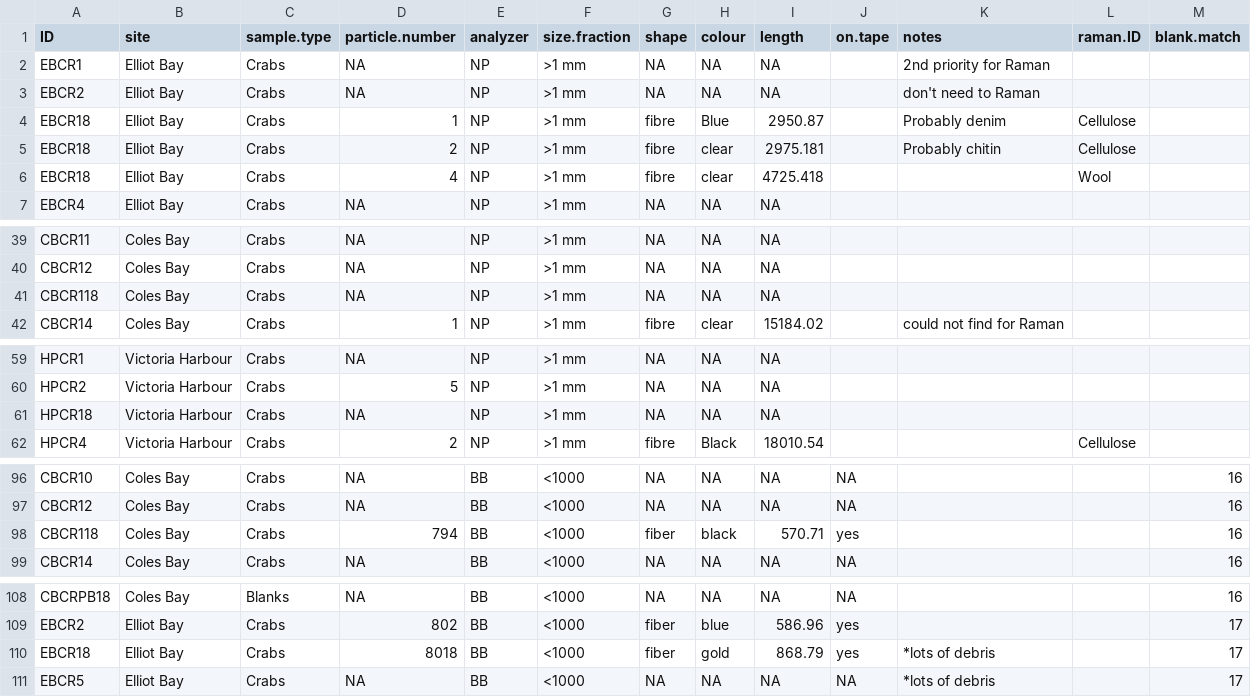
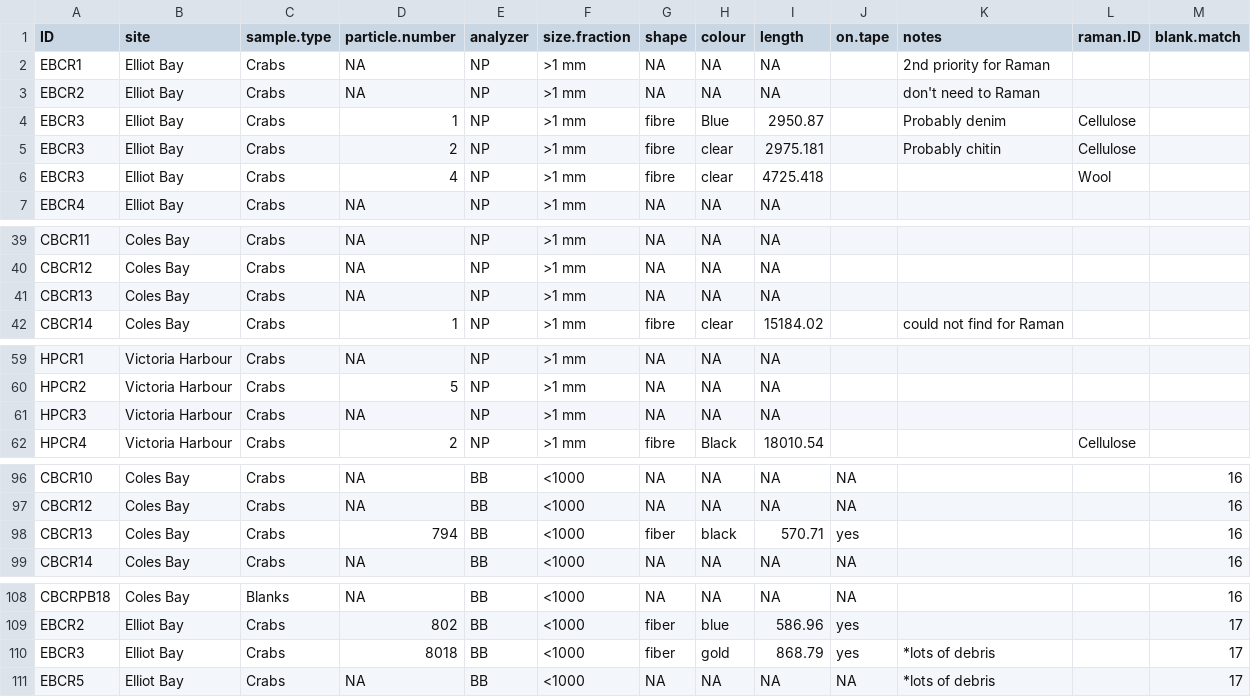
Before and after one commit to GCov/Covernton_et_al_2021_MPs_and_food_webs, a CSV file: crabs.csv, drawn as a sheet; only a part is shown, gaps mark what is left out; the diff covers the shown part only.

```diff
--- a/crabs.csv
+++ b/crabs.csv
@@ -3,5 +3,5 @@ EBCR1,Elliot Bay,Crabs,NA,NP,>1 mm,NA,NA,NA,,2nd priority for Raman,,
 EBCR2,Elliot Bay,Crabs,NA,NP,>1 mm,NA,NA,NA,,don't need to Raman,,
-EBCR18,Elliot Bay,Crabs,1,NP,>1 mm,fibre ,Blue,2950.87,,Probably denim,Cellulose,
-EBCR18,Elliot Bay,Crabs,2,NP,>1 mm,fibre,clear,2975.181,,Probably chitin,Cellulose,
-EBCR18,Elliot Bay,Crabs,4,NP,>1 mm,fibre,clear,4725.418,,,Wool,
+EBCR3,Elliot Bay,Crabs,1,NP,>1 mm,fibre ,Blue,2950.87,,Probably denim,Cellulose,
+EBCR3,Elliot Bay,Crabs,2,NP,>1 mm,fibre,clear,2975.181,,Probably chitin,Cellulose,
+EBCR3,Elliot Bay,Crabs,4,NP,>1 mm,fibre,clear,4725.418,,,Wool,
 EBCR4,Elliot Bay,Crabs,NA,NP,>1 mm,NA,NA,NA,,,,
@@ -40,3 +40,3 @@ CBCR11,Coles Bay,Crabs,NA,NP,>1 mm,NA,NA,NA,,,,
 CBCR12,Coles Bay,Crabs,NA,NP,>1 mm,NA,NA,NA,,,,
-CBCR118,Coles Bay,Crabs,NA,NP,>1 mm,NA,NA,NA,,,,
+CBCR13,Coles Bay,Crabs,NA,NP,>1 mm,NA,NA,NA,,,,
 CBCR14,Coles Bay,Crabs,1,NP,>1 mm,fibre,clear,15184.02,,could not find for Raman,,
@@ -60,3 +60,3 @@ HPCR1,Victoria Harbour,Crabs,NA,NP,>1 mm,NA,NA,NA,,,,
 HPCR2,Victoria Harbour,Crabs,5,NP,>1 mm,NA,NA,NA,,,,
-HPCR18,Victoria Harbour,Crabs,NA,NP,>1 mm,NA,NA,NA,,,,
+HPCR3,Victoria Harbour,Crabs,NA,NP,>1 mm,NA,NA,NA,,,,
 HPCR4,Victoria Harbour,Crabs,2,NP,>1 mm,fibre,Black,18010.54,,,Cellulose,
@@ -97,3 +97,3 @@ CBCR10,Coles Bay,Crabs,NA,BB,<1000,NA,NA,NA,NA,,,16
 CBCR12,Coles Bay,Crabs,NA,BB,<1000,NA,NA,NA,NA,,,16
-CBCR118,Coles Bay,Crabs,794,BB,<1000,fiber,black,570.71,yes,,,16
+CBCR13,Coles Bay,Crabs,794,BB,<1000,fiber,black,570.71,yes,,,16
 CBCR14,Coles Bay,Crabs,NA,BB,<1000,NA,NA,NA,NA,,,16
@@ -109,3 +109,3 @@ CBCRPB18,Coles Bay,Blanks,NA,BB,<1000,NA,NA,NA,NA,,,16
 EBCR2,Elliot Bay,Crabs,802,BB,<1000,fiber,blue,586.96,yes,,,17
-EBCR18,Elliot Bay,Crabs,8018,BB,<1000,fiber,gold,868.79,yes,*lots of debris,,17
+EBCR3,Elliot Bay,Crabs,8018,BB,<1000,fiber,gold,868.79,yes,*lots of debris,,17
 EBCR5,Elliot Bay,Crabs,NA,BB,<1000,NA,NA,NA,NA,*lots of debris,,17
```
Also changed, not shown: 1 edited cell elsewhere in this file, NCAG_field_data.csv, sea_stars.csv, 4 other files.
